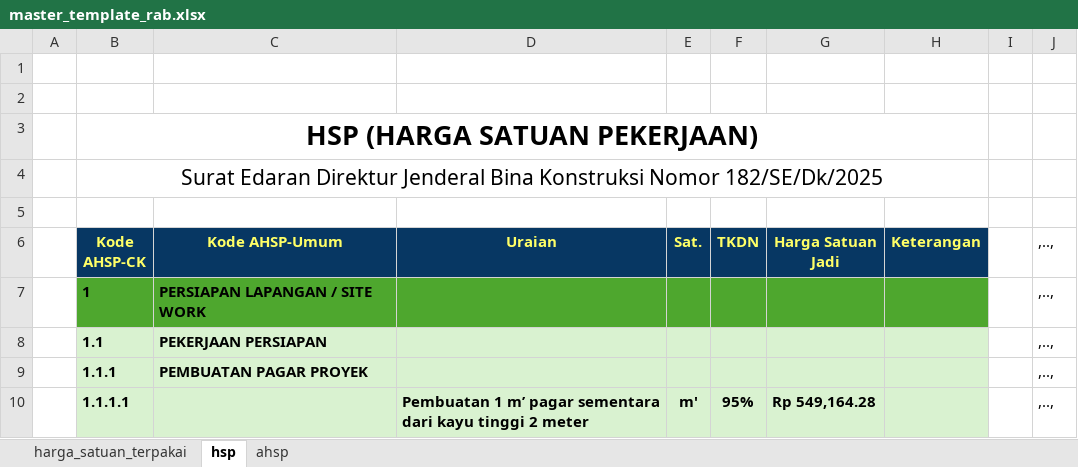
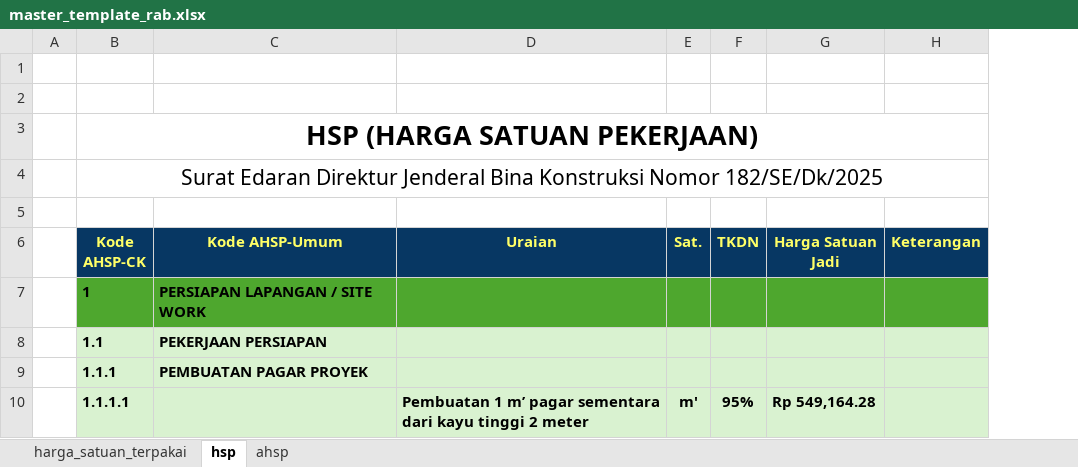
Before and after one commit to makampusaka013-hub/zona-geometry-app, an Excel workbook: public/templates/master_template_rab.xlsx, sheet hsp, drawn as a sheet; values as stored, in another font and other column widths than the file's, no borders; charts and pictures and conditional formats not drawn; the diff names each change by its address in the sheet, - before the commit and + after, or states it on an @@ line.

```diff
--- a/public/templates/master_template_rab.xlsx (sheet hsp)
+++ b/public/templates/master_template_rab.xlsx (sheet hsp)
-column I, empty
-column J (,..,), rows 7-10: all ,..,
```
Also changed, not shown: sheet harga_satuan_terpakai, sheet ahsp.
